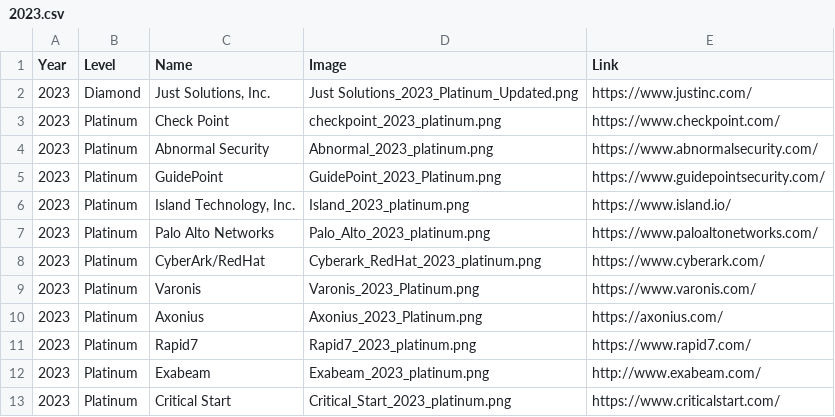
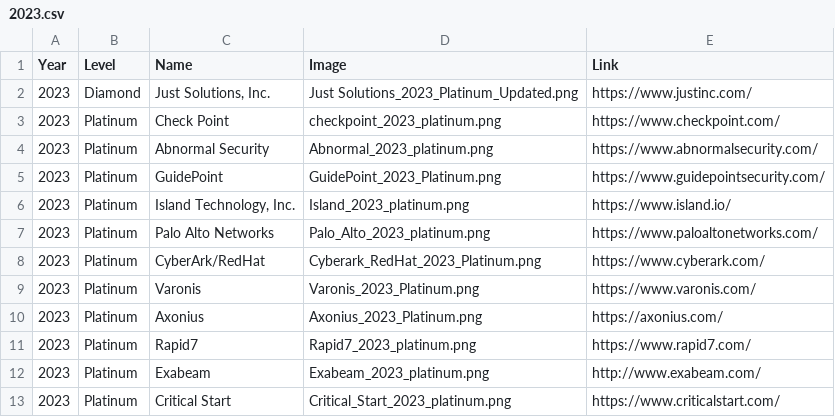
Before and after one commit to rocissa/rss-website, a CSV file: _data/sponsors/2023.csv, drawn as a sheet; only a part is shown.

Commit message:
Typo in Cyberark/RedHat image file name

```diff
--- a/_data/sponsors/2023.csv
+++ b/_data/sponsors/2023.csv
@@ -7,3 +7,3 @@ Year,Level,Name,Image,Link
 2023,Platinum,Palo Alto Networks,Palo_Alto_2023_platinum.png,https://www.paloaltonetworks.com/
-2023,Platinum,CyberArk/RedHat,Cyberark_RedHat_2023_platinum.png,https://www.cyberark.com/
+2023,Platinum,CyberArk/RedHat,Cyberark_RedHat_2023_Platinum.png,https://www.cyberark.com/
 2023,Platinum,Varonis,Varonis_2023_Platinum.png,https://www.varonis.com/
```
